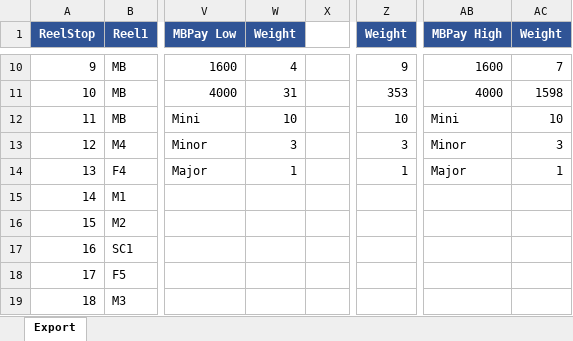
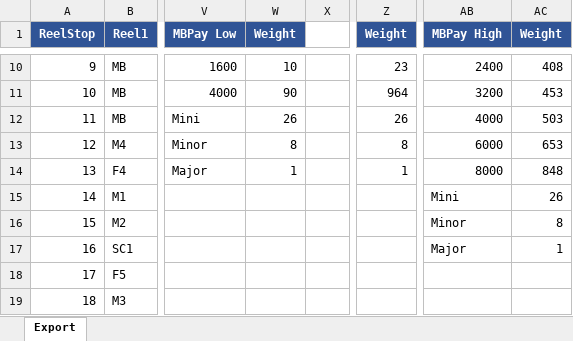
Before and after one commit to wstaufe-dev/Claude-Proto, an Excel workbook: math/Proto_v2.xlsx, sheet Export, drawn as a sheet; only a part is shown, gaps mark what is left out; values as stored, in another font and other column widths than the file's, no borders; the diff covers the shown part only; the diff names each change by its address in the sheet, - before the commit and + after, or states it on an @@ line.

```diff
--- a/math/Proto_v2.xlsx (sheet Export)
+++ b/math/Proto_v2.xlsx (sheet Export)
-W10 (Weight): 4
+W10 (Weight): 10
-Z10 (Weight): 9
+Z10 (Weight): 23
-AB10 (MBPay High): 1600
+AB10 (MBPay High): 2400
-AC10 (Weight): 7
+AC10 (Weight): 408
-W11 (Weight): 31
+W11 (Weight): 90
-Z11 (Weight): 353
+Z11 (Weight): 964
-AB11 (MBPay High): 4000
+AB11 (MBPay High): 3200
-AC11 (Weight): 1598
+AC11 (Weight): 453
-W12 (Weight): 10
+W12 (Weight): 26
-Z12 (Weight): 10
+Z12 (Weight): 26
-AB12 (MBPay High): Mini
+AB12 (MBPay High): 4000
-AC12 (Weight): 10
+AC12 (Weight): 503
-W13 (Weight): 3
+W13 (Weight): 8
-Z13 (Weight): 3
+Z13 (Weight): 8
-AB13 (MBPay High): Minor
+AB13 (MBPay High): 6000
-AC13 (Weight): 3
+AC13 (Weight): 653
-AB14 (MBPay High): Major
+AB14 (MBPay High): 8000
-AC14 (Weight): 1
+AC14 (Weight): 848
-AB15 (MBPay High): (empty)
+AB15 (MBPay High): Mini
-AC15 (Weight): (empty)
+AC15 (Weight): 26
-AB16 (MBPay High): (empty)
+AB16 (MBPay High): Minor
-AC16 (Weight): (empty)
+AC16 (Weight): 8
-AB17 (MBPay High): (empty)
+AB17 (MBPay High): Major
-AC17 (Weight): (empty)
+AC17 (Weight): 1
```
Also changed, not shown: 32 edited cells elsewhere in this sheet, 4 other files.
